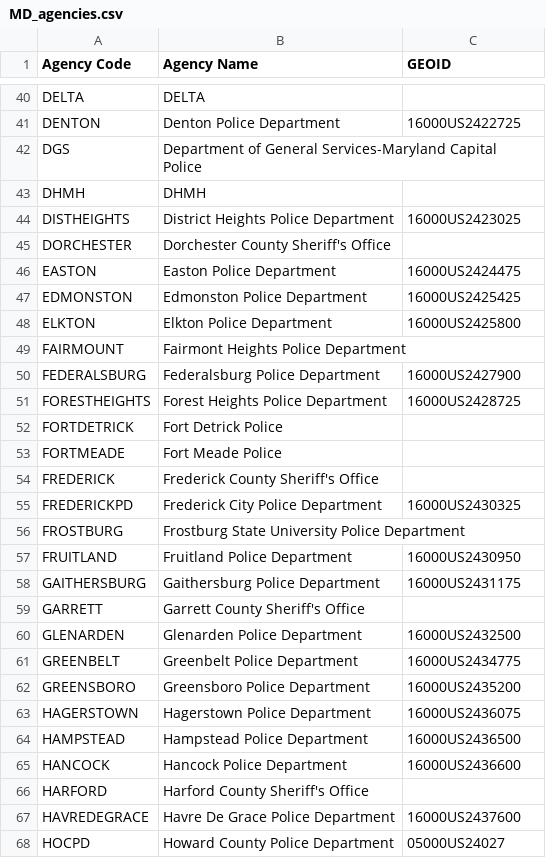
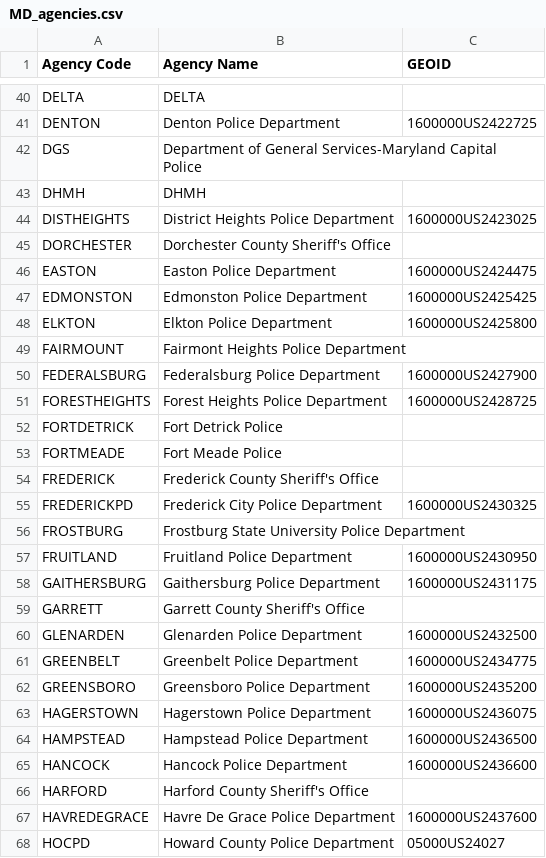
Before and after one commit to OpenDataPolicingNC/Traffic-Stops, a CSV file: md/data/MD_agencies.csv, drawn as a sheet; only a part is shown, gaps mark what is left out; the diff covers the shown part only; the diff names each change by its address in the sheet, - before the commit and + after, or states it on an @@ line.

```diff
--- a/md/data/MD_agencies.csv
+++ b/md/data/MD_agencies.csv
-C41 (GEOID): 16000US2422725
+C41 (GEOID): 1600000US2422725
-C44 (GEOID): 16000US2423025
+C44 (GEOID): 1600000US2423025
-C46 (GEOID): 16000US2424475
+C46 (GEOID): 1600000US2424475
-C47 (GEOID): 16000US2425425
+C47 (GEOID): 1600000US2425425
-C48 (GEOID): 16000US2425800
+C48 (GEOID): 1600000US2425800
-C50 (GEOID): 16000US2427900
+C50 (GEOID): 1600000US2427900
-C51 (GEOID): 16000US2428725
+C51 (GEOID): 1600000US2428725
-C55 (GEOID): 16000US2430325
+C55 (GEOID): 1600000US2430325
-C57 (GEOID): 16000US2430950
+C57 (GEOID): 1600000US2430950
-C58 (GEOID): 16000US2431175
+C58 (GEOID): 1600000US2431175
-C60 (GEOID): 16000US2432500
+C60 (GEOID): 1600000US2432500
-C61 (GEOID): 16000US2434775
+C61 (GEOID): 1600000US2434775
-C62 (GEOID): 16000US2435200
+C62 (GEOID): 1600000US2435200
-C63 (GEOID): 16000US2436075
+C63 (GEOID): 1600000US2436075
-C64 (GEOID): 16000US2436500
+C64 (GEOID): 1600000US2436500
-C65 (GEOID): 16000US2436600
+C65 (GEOID): 1600000US2436600
-C67 (GEOID): 16000US2437600
+C67 (GEOID): 1600000US2437600
```
Also changed, not shown: 53 edited cells elsewhere in this file, nc/data/NC_agencies.csv.
